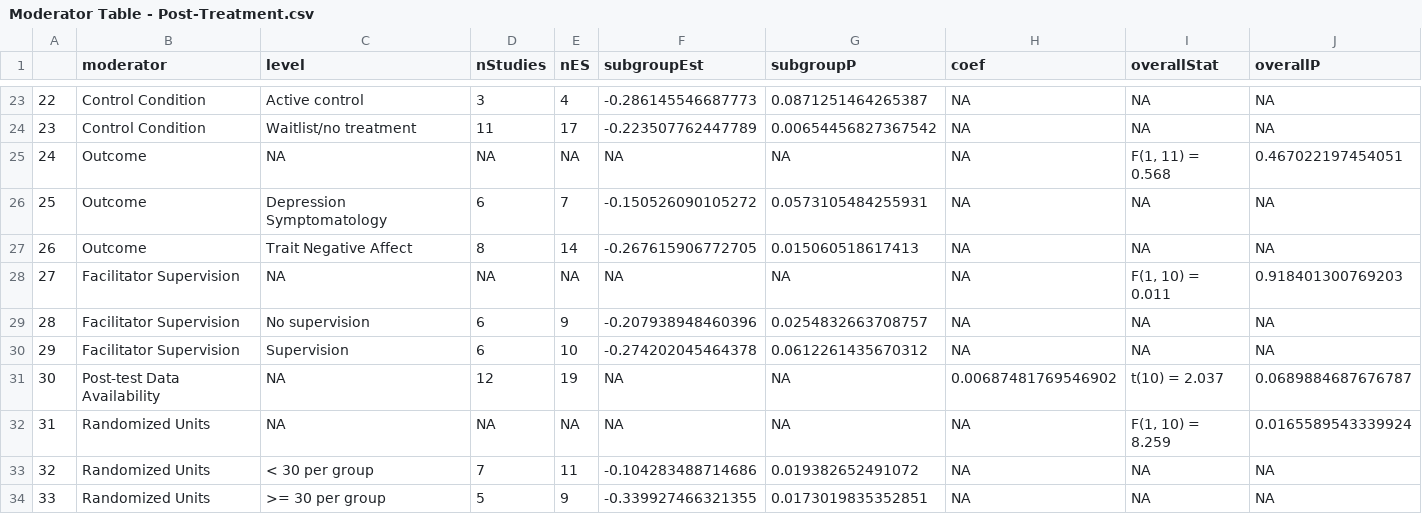
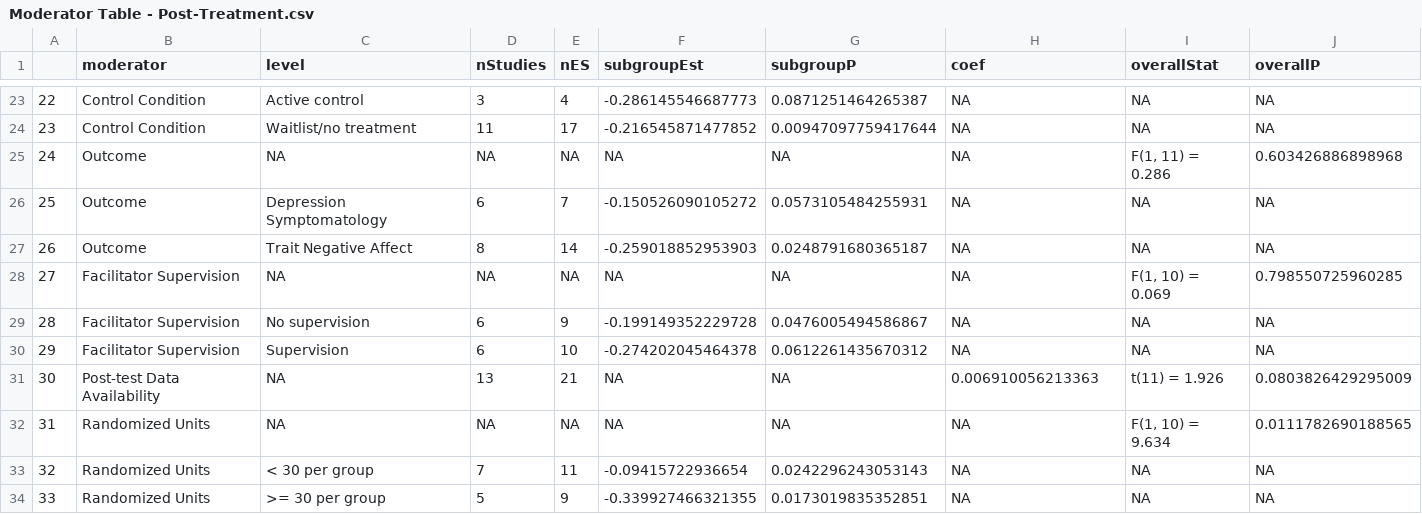
Before and after one commit to isaacahuvia/BD-depression-meta-analysis, a CSV file: Moderator Table - Post-Treatment.csv, drawn as a sheet; only a part is shown, gaps mark what is left out; the diff covers the shown part only.

```diff
--- a/Moderator Table - Post-Treatment.csv
+++ b/Moderator Table - Post-Treatment.csv
@@ -23,12 +23,12 @@
 "22","Control Condition","Active control",3,4,-0.286145546687773,0.0871251464265387,NA,NA,NA
-"23","Control Condition","Waitlist/no treatment",11,17,-0.223507762447789,0.00654456827367542,NA,NA,NA
-"24","Outcome",NA,NA,NA,NA,NA,NA,"F(1, 11) = 0.568",0.467022197454051
+"23","Control Condition","Waitlist/no treatment",11,17,-0.216545871477852,0.00947097759417644,NA,NA,NA
+"24","Outcome",NA,NA,NA,NA,NA,NA,"F(1, 11) = 0.286",0.603426886898968
 "25","Outcome","Depression Symptomatology",6,7,-0.150526090105272,0.0573105484255931,NA,NA,NA
-"26","Outcome","Trait Negative Affect",8,14,-0.267615906772705,0.015060518617413,NA,NA,NA
-"27","Facilitator Supervision",NA,NA,NA,NA,NA,NA,"F(1, 10) = 0.011",0.918401300769203
-"28","Facilitator Supervision","No supervision",6,9,-0.207938948460396,0.0254832663708757,NA,NA,NA
+"26","Outcome","Trait Negative Affect",8,14,-0.259018852953903,0.0248791680365187,NA,NA,NA
+"27","Facilitator Supervision",NA,NA,NA,NA,NA,NA,"F(1, 10) = 0.069",0.798550725960285
+"28","Facilitator Supervision","No supervision",6,9,-0.199149352229728,0.0476005494586867,NA,NA,NA
 "29","Facilitator Supervision","Supervision",6,10,-0.274202045464378,0.0612261435670312,NA,NA,NA
-"30","Post-test Data Availability",NA,12,19,NA,NA,0.00687481769546902,"t(10) = 2.037",0.0689884687676787
-"31","Randomized Units",NA,NA,NA,NA,NA,NA,"F(1, 10) = 8.259",0.0165589543339924
-"32","Randomized Units","< 30 per group",7,11,-0.104283488714686,0.019382652491072,NA,NA,NA
+"30","Post-test Data Availability",NA,13,21,NA,NA,0.006910056213363,"t(11) = 1.926",0.0803826429295009
+"31","Randomized Units",NA,NA,NA,NA,NA,NA,"F(1, 10) = 9.634",0.0111782690188565
+"32","Randomized Units","< 30 per group",7,11,-0.09415722936654,0.0242296243053143,NA,NA,NA
 "33","Randomized Units",">= 30 per group",5,9,-0.339927466321355,0.0173019835352851,NA,NA,NA
```
Also changed, not shown: 32 edited cells elsewhere in this file, Moderator Table - Follow-Up.csv, 4 other files.
